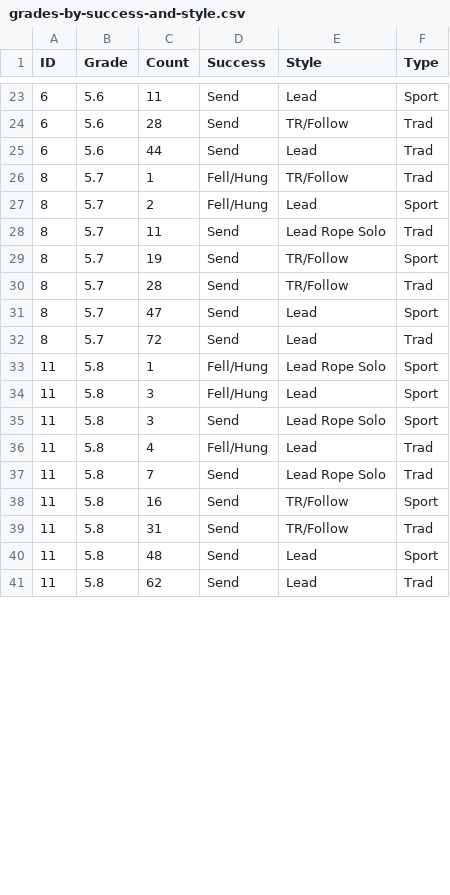
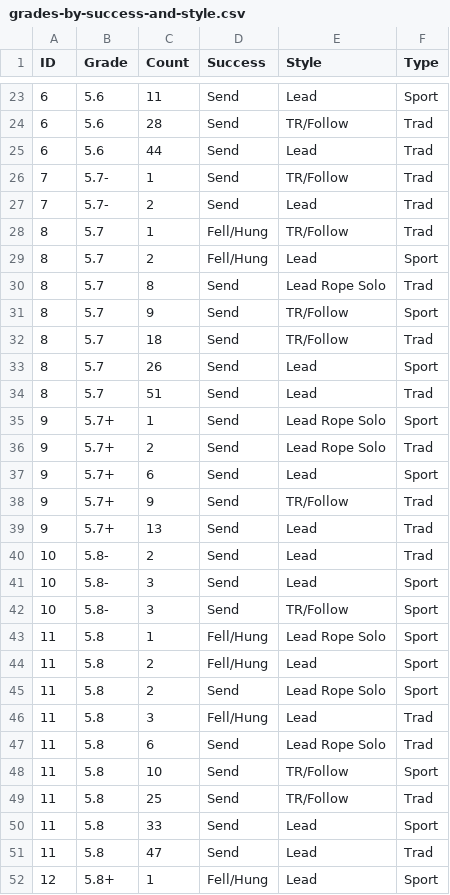
Before and after one commit to achiquit/ticks-db, a CSV file: data/grades-by-success-and-style.csv, drawn as a sheet; only a part is shown, gaps mark what is left out; the diff covers the shown part only.

```diff
--- a/data/grades-by-success-and-style.csv
+++ b/data/grades-by-success-and-style.csv
@@ -25,8 +25,18 @@ ID,Grade,Count,Success,Style,Type
 6,5.6,44,Send,Lead,Trad
+7,5.7-,1,Send,TR/Follow,Trad
+7,5.7-,2,Send,Lead,Trad
 8,5.7,1,Fell/Hung,TR/Follow,Trad
 8,5.7,2,Fell/Hung,Lead,Sport
-8,5.7,11,Send,Lead Rope Solo,Trad
-8,5.7,19,Send,TR/Follow,Sport
-8,5.7,28,Send,TR/Follow,Trad
-8,5.7,47,Send,Lead,Sport
-8,5.7,72,Send,Lead,Trad
+8,5.7,8,Send,"Lead Rope Solo",Trad
+8,5.7,9,Send,TR/Follow,Sport
+8,5.7,18,Send,TR/Follow,Trad
+8,5.7,26,Send,Lead,Sport
+8,5.7,51,Send,Lead,Trad
+9,5.7+,1,Send,"Lead Rope Solo",Sport
+9,5.7+,2,Send,"Lead Rope Solo",Trad
+9,5.7+,6,Send,Lead,Sport
+9,5.7+,9,Send,TR/Follow,Trad
+9,5.7+,13,Send,Lead,Trad
+10,5.8-,2,Send,Lead,Trad
+10,5.8-,3,Send,Lead,Sport
+10,5.8-,3,Send,TR/Follow,Sport
@@ -34,8 +44,9 @@ ID,Grade,Count,Success,Style,Type
-11,5.8,3,Fell/Hung,Lead,Sport
-11,5.8,3,Send,Lead Rope Solo,Sport
-11,5.8,4,Fell/Hung,Lead,Trad
-11,5.8,7,Send,Lead Rope Solo,Trad
-11,5.8,16,Send,TR/Follow,Sport
-11,5.8,31,Send,TR/Follow,Trad
-11,5.8,48,Send,Lead,Sport
-11,5.8,62,Send,Lead,Trad
+11,5.8,2,Fell/Hung,Lead,Sport
+11,5.8,2,Send,"Lead Rope Solo",Sport
+11,5.8,3,Fell/Hung,Lead,Trad
+11,5.8,6,Send,"Lead Rope Solo",Trad
+11,5.8,10,Send,TR/Follow,Sport
+11,5.8,25,Send,TR/Follow,Trad
+11,5.8,33,Send,Lead,Sport
+11,5.8,47,Send,Lead,Trad
+12,5.8+,1,Fell/Hung,Lead,Sport
```
Also changed, not shown: 15 added rows and 8 edited cells elsewhere in this file, 1 other file.
